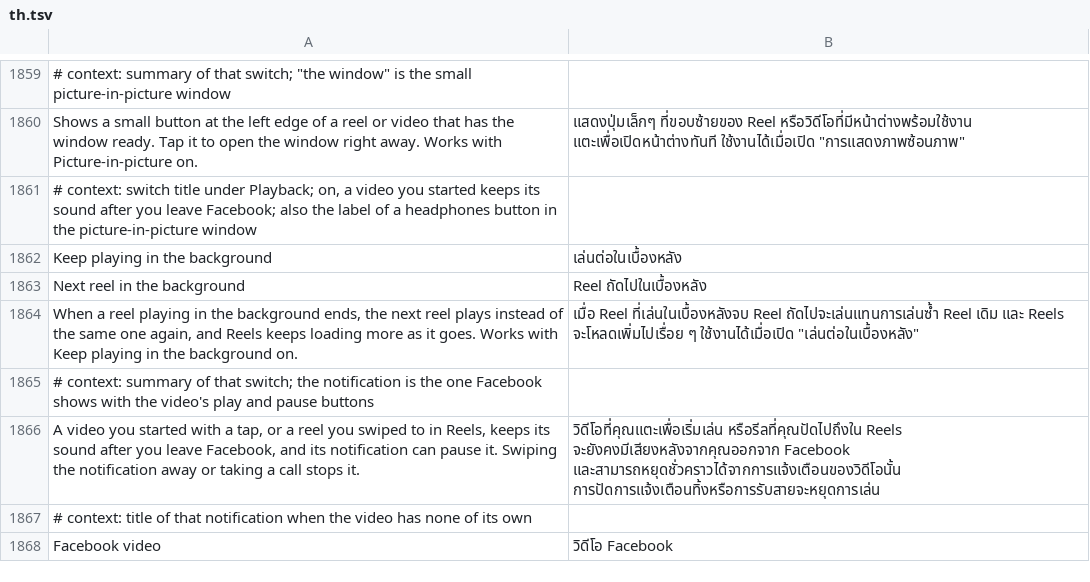
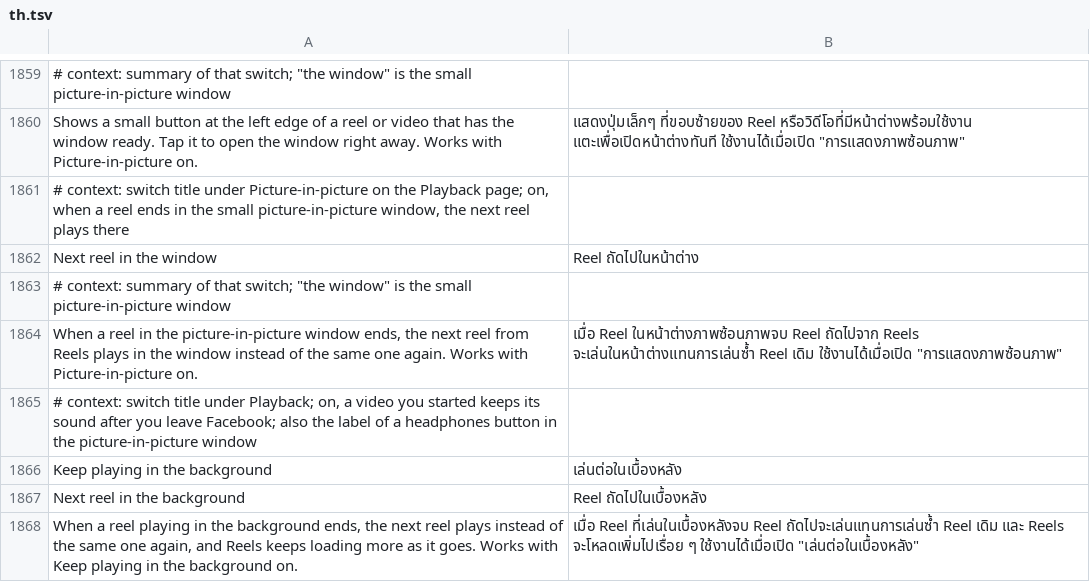
Before and after one commit to SysAdminDoc/HushFacebook, a TSV file: extensions/shared/library/src/main/l10n/th.tsv, drawn as a sheet; only a part is shown, gaps mark what is left out; the shorter side is filled out with more unchanged rows; the diff names each change by its address in the sheet, - before the commit and + after, or states it on an @@ line.

Commit message:
Add Next reel in the window: the picture-in-picture window goes on to the next reel
A reel that ended in the window played over and over, since the window's viewer hides
the Reels viewer behind it. With the switch on, the hidden pager is moved on a page as
the reel ends, and the reel on the page now on top is armed for the window, the viewer
closed and opened again for it through helpers the patch adds next to Facebook's own
close-by-tag and opening, then played. Facebook binds the reel a page ahead early, so a
reel bound before the move on whose video sits on the new top page is taken too. No
reel within 2.5 s, or one the window won't take, moves the viewer back.

Refs #578

```diff
--- a/extensions/shared/library/src/main/l10n/th.tsv
+++ b/extensions/shared/library/src/main/l10n/th.tsv
+row 1861: # context: switch title under Picture-in-picture on the Playback page; on, when a reel ends in the small picture-in-picture window, the next reel plays there
+row 1862: Next reel in the window | Reel ถัดไปในหน้าต่าง
+row 1863: # context: summary of that switch; "the window" is the small picture-in-picture window
+row 1864: When a reel in the picture-in-picture window ends, the next reel from Reels plays in the window instead of the same one again. Works with Picture-in-picture on. | เมื่อ Reel ในหน้าต่างภาพซ้อนภาพจบ Reel ถัดไปจาก Reels จะเล่นในหน้าต่างแทนการเล่นซ้ำ Reel เดิม ใช้งานได้เมื่อเปิด "การแสดงภาพซ้อนภาพ"
```
Also changed, not shown: extensions/shared/library/src/main/l10n/ar.tsv, extensions/shared/library/src/main/l10n/bg.tsv, 39 other files.
